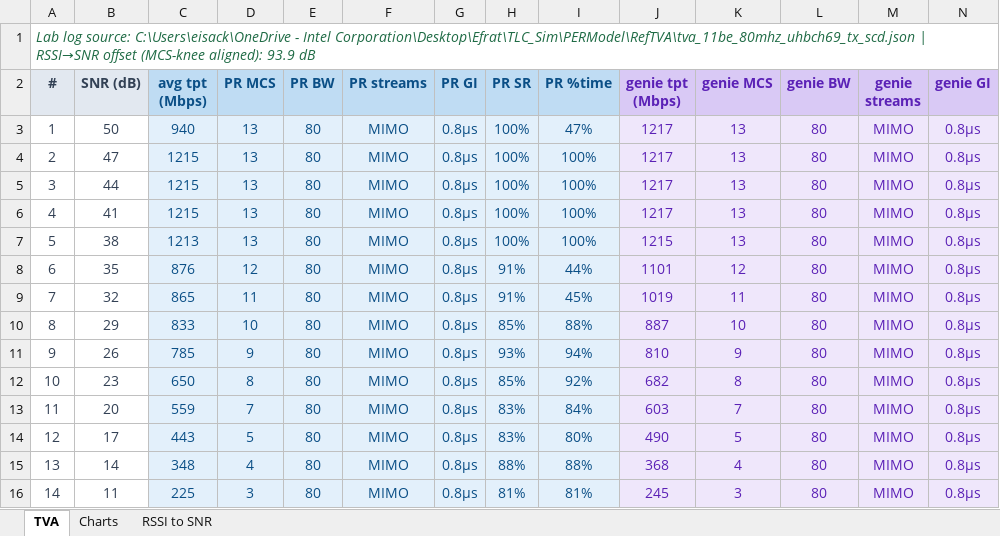
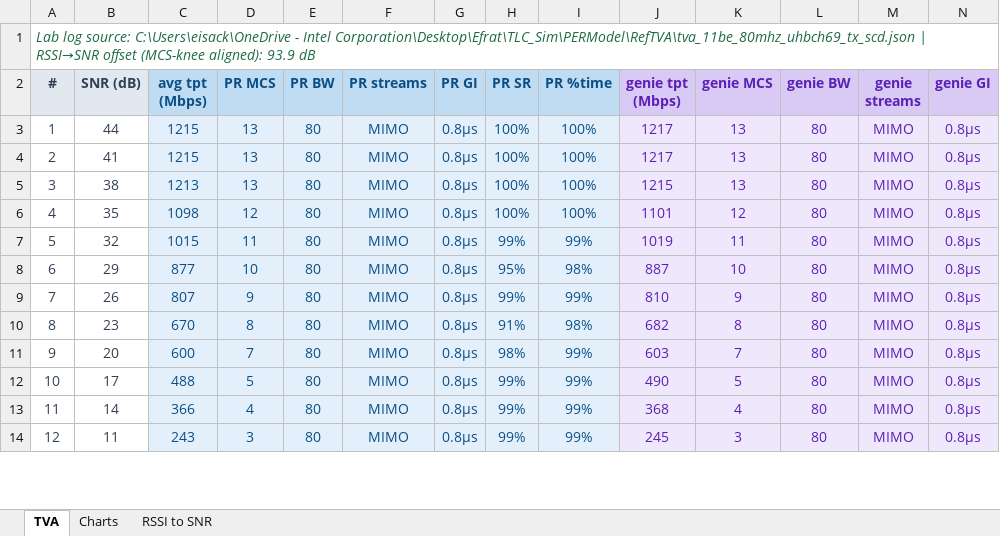
Before and after one commit to efratisackintel/TLC_Sim, an Excel workbook: Results/tva_sim_vs_lab_80mhz.xlsx, sheet TVA, drawn as a sheet; only a part is shown; values as stored, in another font and other column widths than the file's, no borders; removed rows and columns are numbered as before the commit, all else as after; rows hold the shown columns only; the diff covers the shown part only; the diff names each change by its address in the sheet, - before the commit and + after, or states it on an @@ line.

```diff
--- a/Results/tva_sim_vs_lab_80mhz.xlsx (sheet TVA)
+++ b/Results/tva_sim_vs_lab_80mhz.xlsx (sheet TVA)
-row 3: 1 | 50 | 940 | 13 | 80 | MIMO | 0.8µs | 100% | 47% | 1217 | 13 | 80 | MIMO | 0.8µs
-row 4: 2 | 47 | 1215 | 13 | 80 | MIMO | 0.8µs | 100% | 100% | 1217 | 13 | 80 | MIMO | 0.8µs
@@ column A (#) renumbered between rows 3 and 17 @@
-C6 (avg tpt (Mbps)): 876
+C6 (avg tpt (Mbps)): 1098
-H6 (PR SR): 91%
+H6 (PR SR): 100%
-I6 (PR %time): 44%
+I6 (PR %time): 100%
-C7 (avg tpt (Mbps)): 865
+C7 (avg tpt (Mbps)): 1015
-H7 (PR SR): 91%
+H7 (PR SR): 99%
-I7 (PR %time): 45%
+I7 (PR %time): 99%
-C8 (avg tpt (Mbps)): 833
+C8 (avg tpt (Mbps)): 877
-H8 (PR SR): 85%
+H8 (PR SR): 95%
-I8 (PR %time): 88%
+I8 (PR %time): 98%
-C9 (avg tpt (Mbps)): 785
+C9 (avg tpt (Mbps)): 807
-H9 (PR SR): 93%
+H9 (PR SR): 99%
-I9 (PR %time): 94%
+I9 (PR %time): 99%
-C10 (avg tpt (Mbps)): 650
+C10 (avg tpt (Mbps)): 670
-H10 (PR SR): 85%
+H10 (PR SR): 91%
-I10 (PR %time): 92%
+I10 (PR %time): 98%
-C11 (avg tpt (Mbps)): 559
+C11 (avg tpt (Mbps)): 600
-H11 (PR SR): 83%
+H11 (PR SR): 98%
-I11 (PR %time): 84%
+I11 (PR %time): 99%
-C12 (avg tpt (Mbps)): 443
+C12 (avg tpt (Mbps)): 488
-H12 (PR SR): 83%
+H12 (PR SR): 99%
-I12 (PR %time): 80%
+I12 (PR %time): 99%
-C13 (avg tpt (Mbps)): 348
+C13 (avg tpt (Mbps)): 366
-H13 (PR SR): 88%
+H13 (PR SR): 99%
-I13 (PR %time): 88%
+I13 (PR %time): 99%
-C14 (avg tpt (Mbps)): 225
+C14 (avg tpt (Mbps)): 243
-H14 (PR SR): 81%
+H14 (PR SR): 99%
-I14 (PR %time): 81%
+I14 (PR %time): 99%
```
Also changed, not shown: 3 removed rows and 10 edited cells elsewhere in this sheet, sheet RSSI to SNR, charts or pictures, Results/tva_sim_vs_lab_160mhz.xlsx, Results/tva_sim_vs_lab_20mhz.xlsx, 7 other files.
